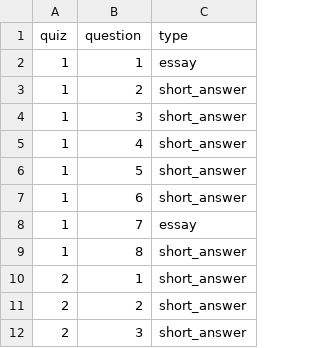
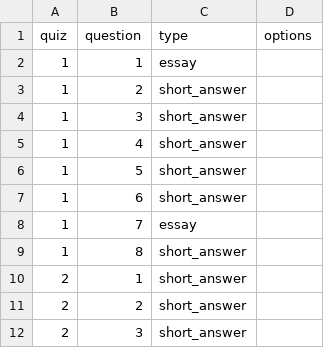
Before and after one commit to BYU-Open-Analytics/visualization, a CSV file: public/csv/question_type.csv, drawn as a sheet; only a part is shown; the diff names each change by its address in the sheet, - before the commit and + after, or states it on an @@ line.

```diff
--- a/public/csv/question_type.csv
+++ b/public/csv/question_type.csv
+column D (options), empty
```
Also changed, not shown: 1 other file.
